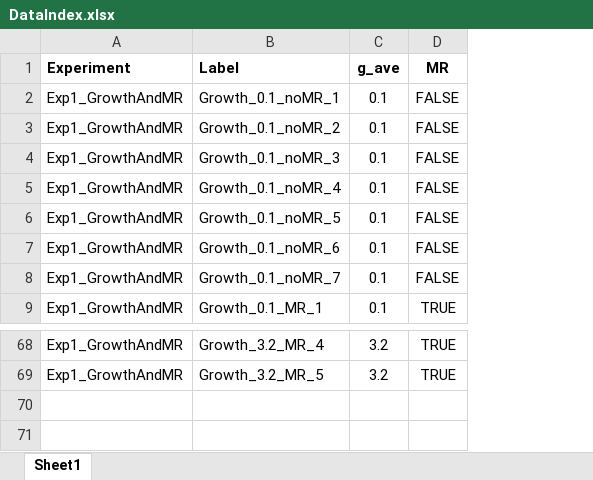
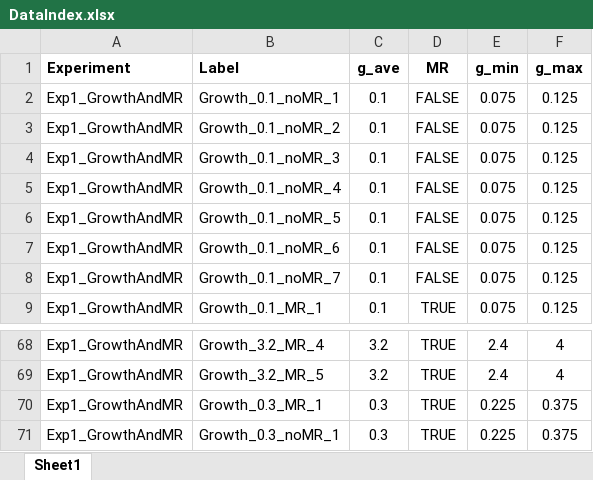
Before and after one commit to MSELab/EpiscaleAnalysis, an Excel workbook: DataIndex.xlsx, sheet Sheet1, drawn as a sheet; only a part is shown, gaps mark what is left out; values as stored, in another font and other column widths than the file's, no borders; the diff names each change by its address in the sheet, - before the commit and + after, or states it on an @@ line.

```diff
--- a/DataIndex.xlsx (sheet Sheet1)
+++ b/DataIndex.xlsx (sheet Sheet1)
+column E (g_min), rows 2-9: all 0.075; rows 68-69: 2.4 | 2.4
+column F (g_max), rows 2-9: all 0.125; rows 68-69: 4 | 4
+row 70: Exp1_GrowthAndMR | Growth_0.3_MR_1 | 0.3 | TRUE | 0.225 | 0.375
+row 71: Exp1_GrowthAndMR | Growth_0.3_noMR_1 | 0.3 | TRUE | 0.225 | 0.375
```
Also changed, not shown: 2 other files.
